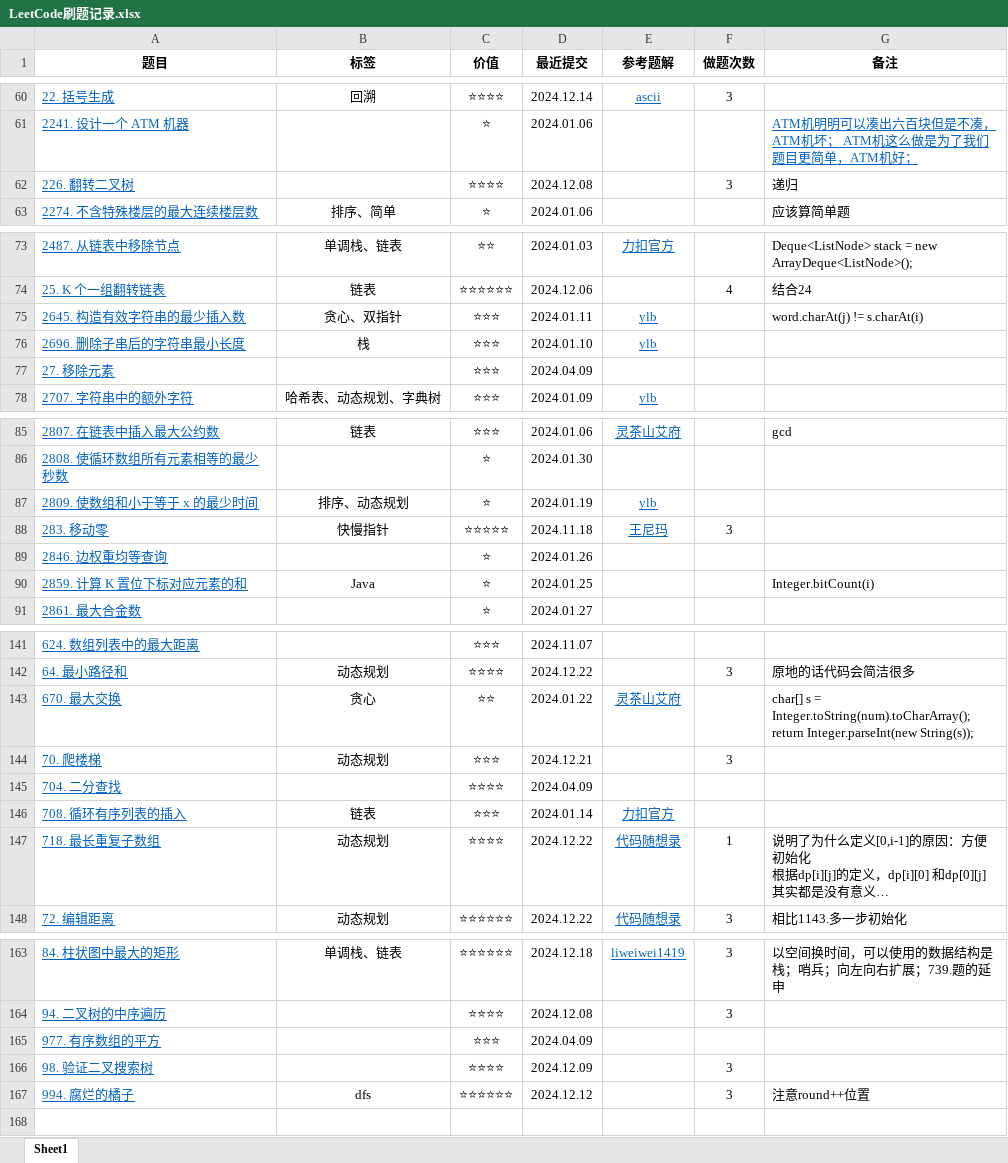
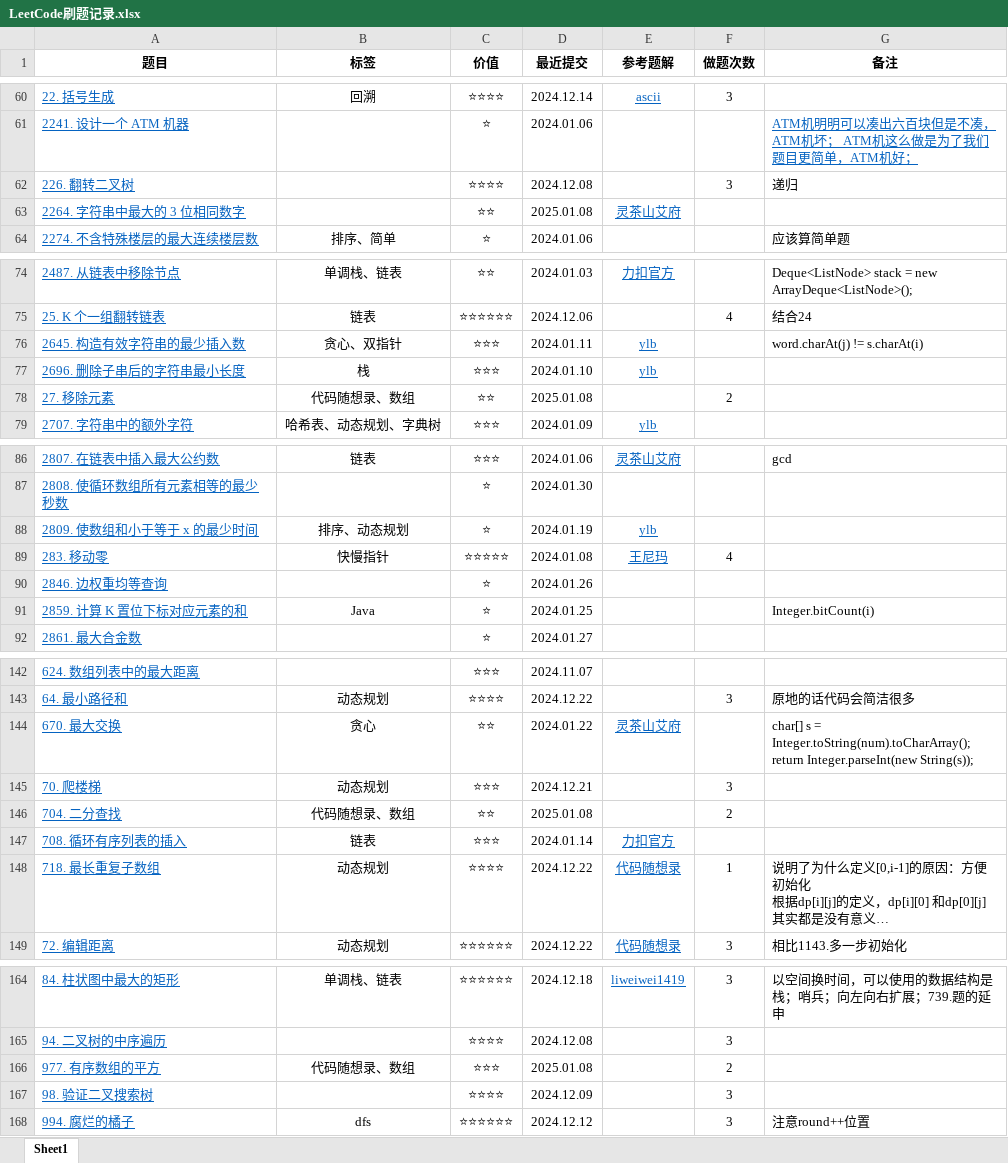
Before and after one commit to curforever/LeetCode, an Excel workbook: LeetCode刷题记录.xlsx, sheet Sheet1, drawn as a sheet; only a part is shown, gaps mark what is left out; long unchanged cells end in …; values as stored, in another font and other column widths than the file's, no borders; table styles not drawn; addresses are those after the commit; the diff names each change by its address in the sheet, - before the commit and + after, or states it on an @@ line.

```diff
--- a/LeetCode刷题记录.xlsx (sheet Sheet1)
+++ b/LeetCode刷题记录.xlsx (sheet Sheet1)
+row 63: 2264. 字符串中最大的 3 位相同数字 |  | ⭐⭐ | 2025.01.08 | 灵茶山艾府
-B78 (标签): (empty)
+B78 (标签): 代码随想录、数组
-C78 (价值): ⭐⭐⭐
+C78 (价值): ⭐⭐
-D78 (最近提交): 2024.04.09
+D78 (最近提交): 2025.01.08
-F78 (做题次数): (empty)
+F78 (做题次数): 2
-D89 (最近提交): 2024.11.18
+D89 (最近提交): 2024.01.08
-F89 (做题次数): 3
+F89 (做题次数): 4
-B146 (标签): (empty)
+B146 (标签): 代码随想录、数组
-C146 (价值): ⭐⭐⭐⭐
+C146 (价值): ⭐⭐
-D146 (最近提交): 2024.04.09
+D146 (最近提交): 2025.01.08
-F146 (做题次数): (empty)
+F146 (做题次数): 2
-B166 (标签): (empty)
+B166 (标签): 代码随想录、数组
-D166 (最近提交): 2024.04.09
+D166 (最近提交): 2025.01.08
-F166 (做题次数): (empty)
+F166 (做题次数): 2
```
Also changed, not shown: 2 other files.
